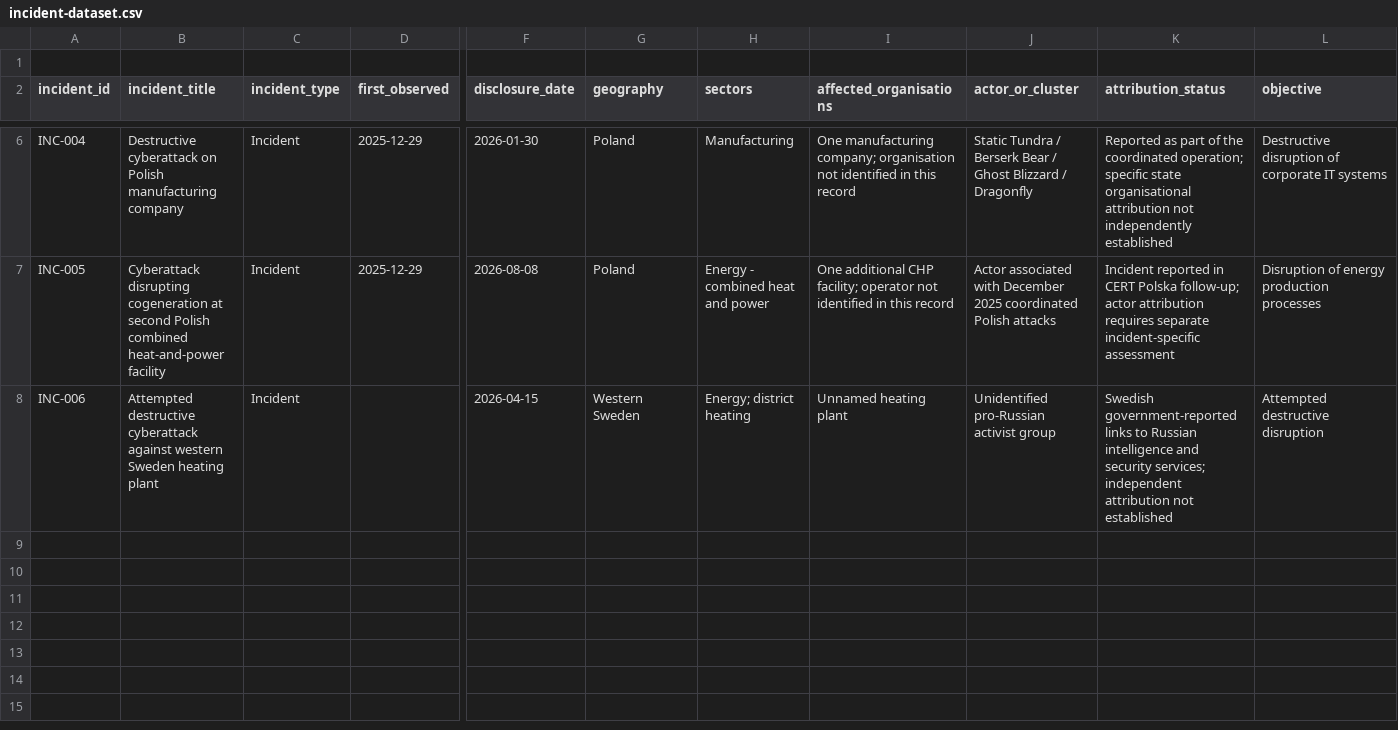
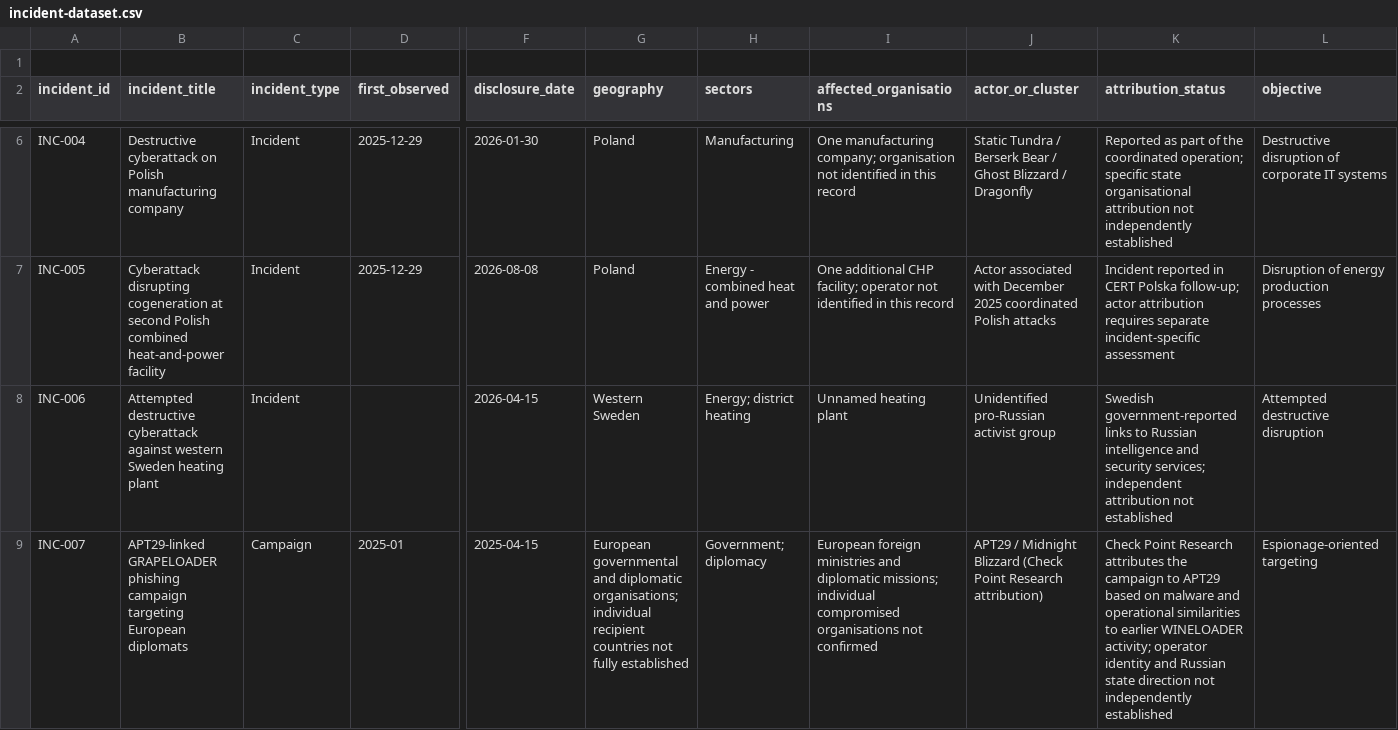
Before and after one commit to jcharcenko/russian-cyber-threat-assessment-2025-2026, a CSV file: research/incident-dataset.csv, drawn as a sheet; only a part is shown, gaps mark what is left out; rows hold the shown columns only; the diff names each change by its address in the sheet, - before the commit and + after, or states it on an @@ line.

Commit message:
research: add APT29 GRAPELOADER diplomatic phishing campaign

```diff
--- a/research/incident-dataset.csv
+++ b/research/incident-dataset.csv
+row 9: INC-007 | APT29-linked GRAPELOADER phishing campaign targeting European diplomats | Campaign | 2025-01 | 2025-04-15 | European governmental and diplomatic organisations; individual recipient countries not fully established | Government; diplomacy | European foreign ministries and diplomatic missions; individual compromised organisations not confirmed | APT29 / Midnight Blizzard (Check Point Research attribution) | Check Point Research attributes the campaign to APT29 based on malware and operational similarities to earlier WINELOADER activity; operator identity and Russian state direction not independently established | Espionage-oriented targeting
```
